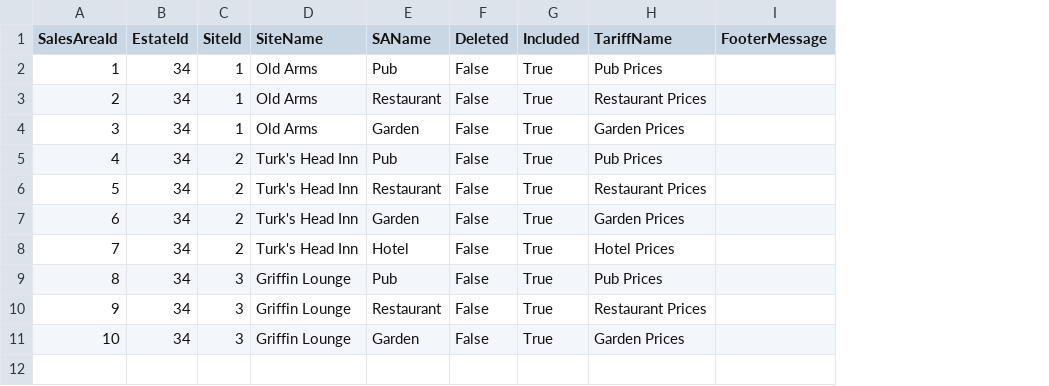
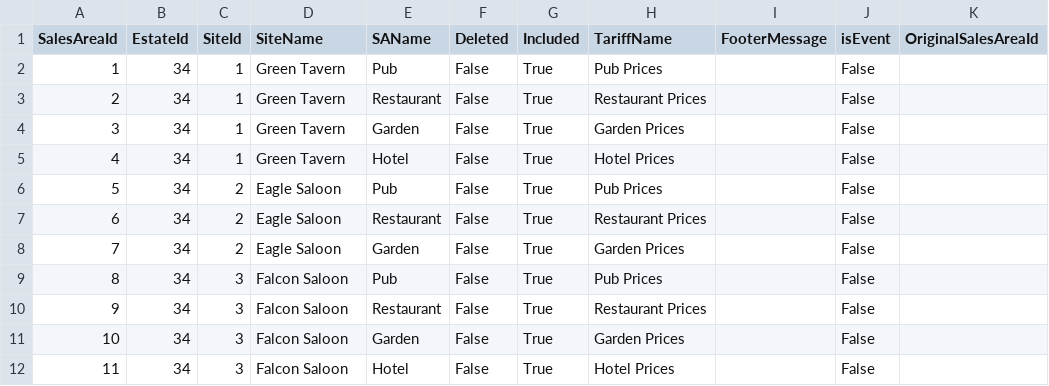
Before and after one commit to Aemack/AztecTariff, a CSV file: AztecTariff/Data/CSVs/Sites.csv, drawn as a sheet; removed rows and columns are numbered as before the commit, all else as after; the diff names each change by its address in the sheet, - before the commit and + after, or states it on an @@ line.

```diff
--- a/AztecTariff/Data/CSVs/Sites.csv
+++ b/AztecTariff/Data/CSVs/Sites.csv
+column J (isEvent), rows 2-4: all False; rows 6-11: all False
+column K (OriginalSalesAreaId), empty
-D2:D4 (SiteName): Old Arms
+D2:D4 (SiteName): Green Tavern
+row 5: 4 | 34 | 1 | Green Tavern | Hotel | False | True | Hotel Prices |  | False
@@ column A (SalesAreaId) renumbered between rows 6 and 8 @@
-D6:D8 (SiteName): Turk's Head Inn
+D6:D8 (SiteName): Eagle Saloon
-row 8: 7 | 34 | 2 | Turk's Head Inn | Hotel | False | True | Hotel Prices
-D9:D11 (SiteName): Griffin Lounge
+D9:D11 (SiteName): Falcon Saloon
+row 12: 11 | 34 | 3 | Falcon Saloon | Hotel | False | True | Hotel Prices |  | False
```
Also changed, not shown: AztecTariff/Data/CSVs/DrinkList.csv, 29 other files.
